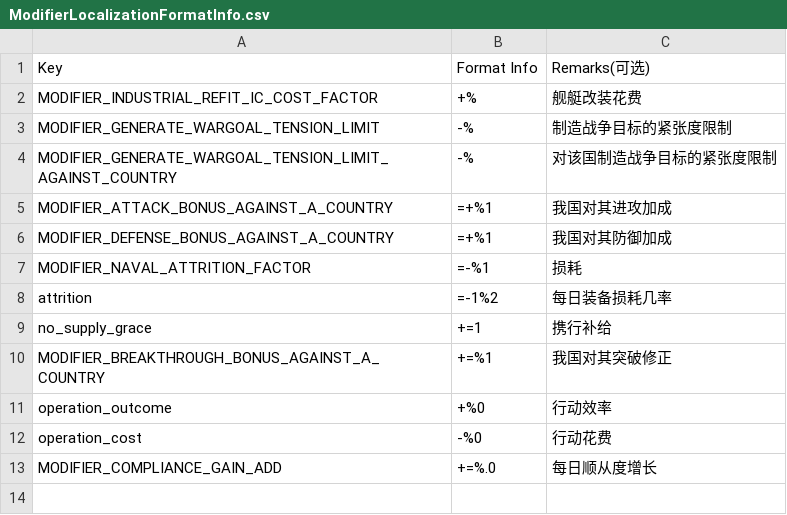
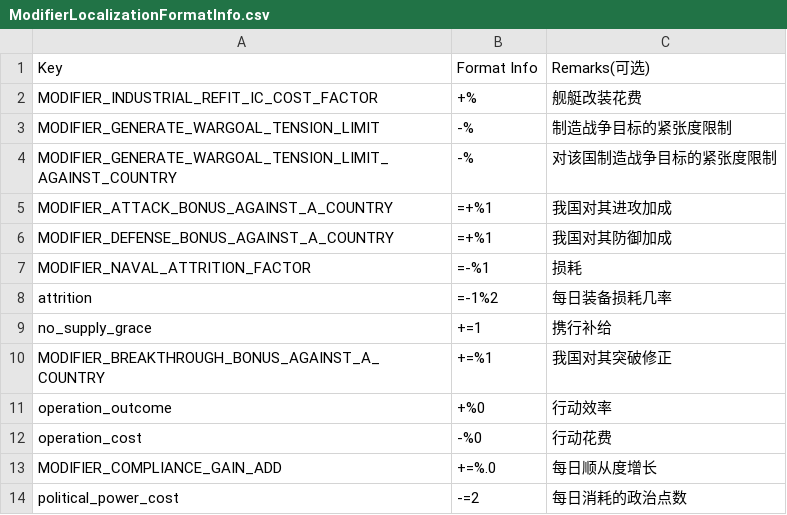
Before and after one commit to Paradox-Developer-Foundation/VModer, a CSV file: VModer.Core/Assets/ModifierLocalizationFormatInfo.csv, drawn as a sheet.

```diff
--- a/VModer.Core/Assets/ModifierLocalizationFormatInfo.csv
+++ b/VModer.Core/Assets/ModifierLocalizationFormatInfo.csv
@@ -13 +13,2 @@ operation_cost,-%0,行动花费
 MODIFIER_COMPLIANCE_GAIN_ADD,+=%.0,每日顺从度增长
+political_power_cost,-=2,每日消耗的政治点数
```
Also changed, not shown: VModer.Core/Assets/ModiferLocalizationKeyMapping.csv.
